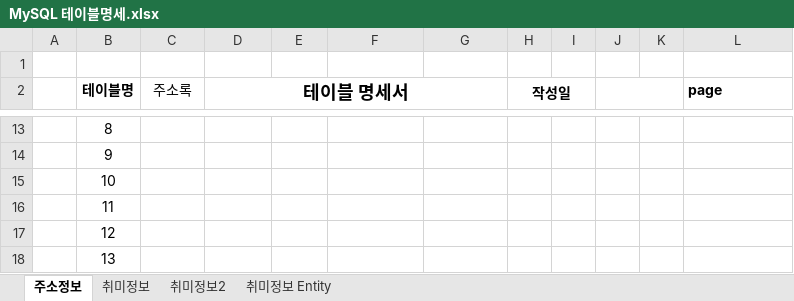
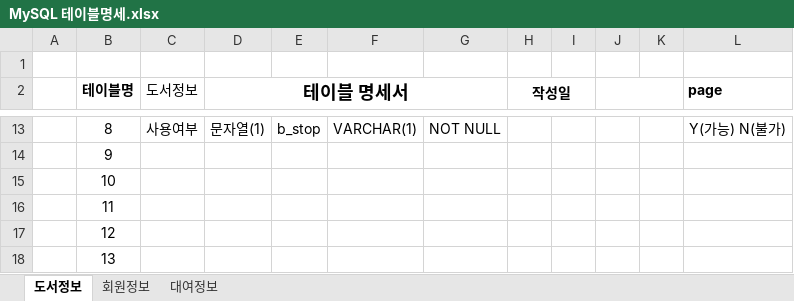
Before and after one commit to humi53/Biz_2023_07_Server, an Excel workbook: document/MySQL 테이블명세.xlsx, sheet 도서정보, drawn as a sheet; only a part is shown, gaps mark what is left out; values as stored, in another font and other column widths than the file's, no borders; the diff covers the shown part only; the diff names each change by its address in the sheet, - before the commit and + after, or states it on an @@ line.

```diff
--- a/document/MySQL 테이블명세.xlsx (sheet 도서정보)
+++ b/document/MySQL 테이블명세.xlsx (sheet 도서정보)
-sheet tab: 주소정보
+sheet tab: 도서정보
-sheet tab: 취미정보
+sheet tab: 회원정보
-sheet tab: 취미정보2
+sheet tab: 대여정보
-sheet tab: 취미정보 Entity
-C2: 주소록
+C2: 도서정보
-C13 (도서정보): (empty)
+C13 (도서정보): 사용여부
-D13 (테이블 명세서): (empty)
+D13 (테이블 명세서): 문자열(1)
-E13: (empty)
+E13: b_stop
-F13: (empty)
+F13: VARCHAR(1)
-G13: (empty)
+G13: NOT NULL
-L13 (page): (empty)
+L13 (page): Y(가능) N(불가)
```
Also changed, not shown: 32 edited cells elsewhere in this sheet, sheet 대여정보, sheet 회원정보, 31 other files.
